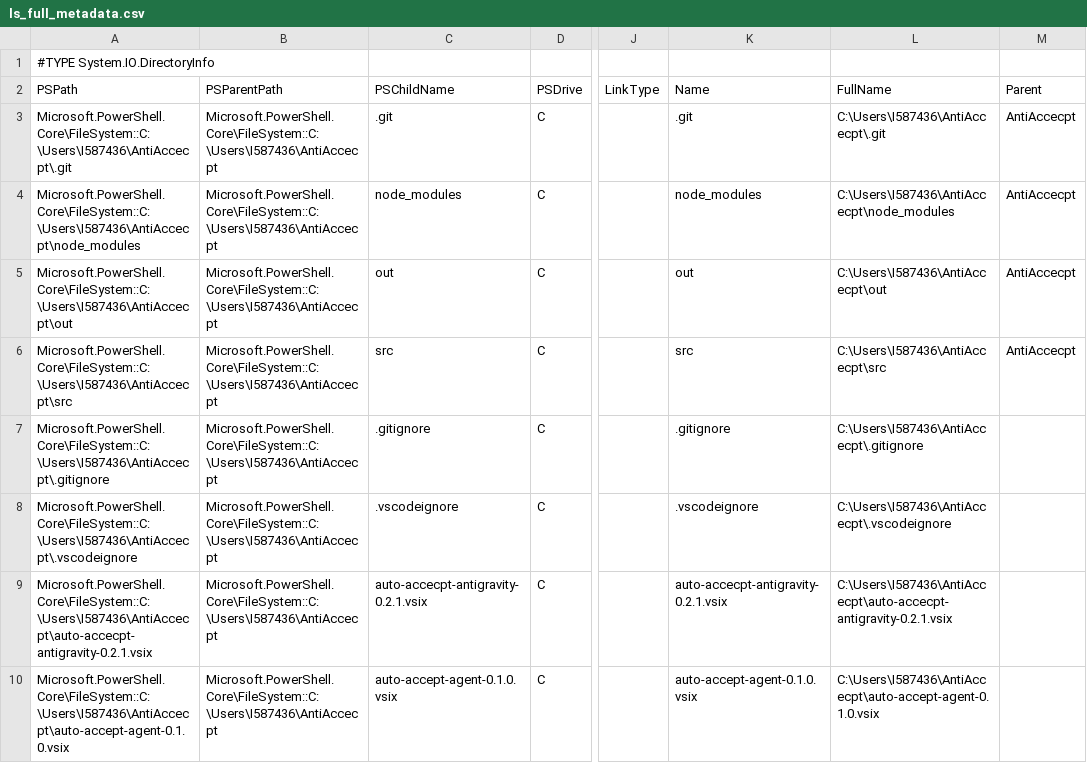
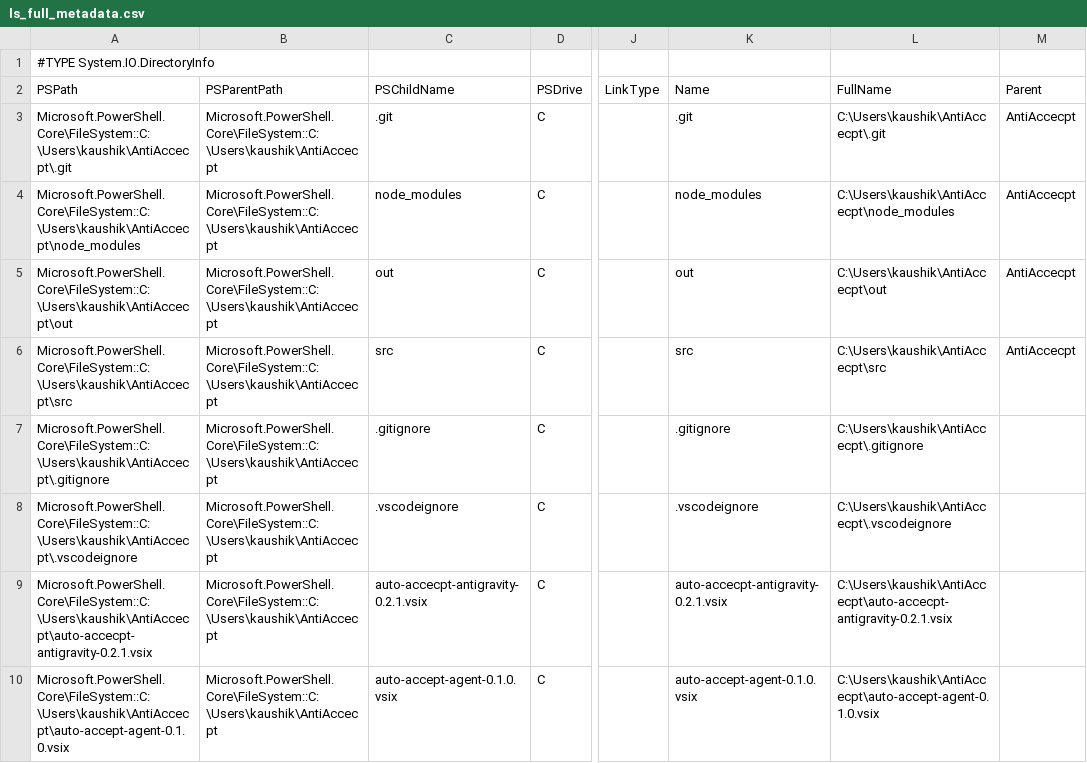
Before and after one commit to kaushiksaravanan/Antigravity-AutoAccecpt, a CSV file: ls_full_metadata.csv, drawn as a sheet; only a part is shown, gaps mark what is left out; the diff covers the shown part only; the diff names each change by its address in the sheet, - before the commit and + after, or states it on an @@ line.

```diff
--- a/ls_full_metadata.csv
+++ b/ls_full_metadata.csv
-A3 (PSPath): Microsoft.PowerShell.Core\FileSystem::C:\Users\I587436\AntiAccecpt\.git
+A3 (PSPath): Microsoft.PowerShell.Core\FileSystem::C:\Users\kaushik\AntiAccecpt\.git
-B3:B10 (PSParentPath): Microsoft.PowerShell.Core\FileSystem::C:\Users\I587436\AntiAccecpt
+B3:B10 (PSParentPath): Microsoft.PowerShell.Core\FileSystem::C:\Users\kaushik\AntiAccecpt
-L3 (FullName): C:\Users\I587436\AntiAccecpt\.git
+L3 (FullName): C:\Users\kaushik\AntiAccecpt\.git
-A4 (PSPath): Microsoft.PowerShell.Core\FileSystem::C:\Users\I587436\AntiAccecpt\node_modules
+A4 (PSPath): Microsoft.PowerShell.Core\FileSystem::C:\Users\kaushik\AntiAccecpt\node_modules
-L4 (FullName): C:\Users\I587436\AntiAccecpt\node_modules
+L4 (FullName): C:\Users\kaushik\AntiAccecpt\node_modules
-A5 (PSPath): Microsoft.PowerShell.Core\FileSystem::C:\Users\I587436\AntiAccecpt\out
+A5 (PSPath): Microsoft.PowerShell.Core\FileSystem::C:\Users\kaushik\AntiAccecpt\out
-L5 (FullName): C:\Users\I587436\AntiAccecpt\out
+L5 (FullName): C:\Users\kaushik\AntiAccecpt\out
-A6 (PSPath): Microsoft.PowerShell.Core\FileSystem::C:\Users\I587436\AntiAccecpt\src
+A6 (PSPath): Microsoft.PowerShell.Core\FileSystem::C:\Users\kaushik\AntiAccecpt\src
-L6 (FullName): C:\Users\I587436\AntiAccecpt\src
+L6 (FullName): C:\Users\kaushik\AntiAccecpt\src
-A7 (PSPath): Microsoft.PowerShell.Core\FileSystem::C:\Users\I587436\AntiAccecpt\.gitignore
+A7 (PSPath): Microsoft.PowerShell.Core\FileSystem::C:\Users\kaushik\AntiAccecpt\.gitignore
-L7 (FullName): C:\Users\I587436\AntiAccecpt\.gitignore
+L7 (FullName): C:\Users\kaushik\AntiAccecpt\.gitignore
-A8 (PSPath): Microsoft.PowerShell.Core\FileSystem::C:\Users\I587436\AntiAccecpt\.vscodeignore
+A8 (PSPath): Microsoft.PowerShell.Core\FileSystem::C:\Users\kaushik\AntiAccecpt\.vscodeignore
-L8 (FullName): C:\Users\I587436\AntiAccecpt\.vscodeignore
+L8 (FullName): C:\Users\kaushik\AntiAccecpt\.vscodeignore
-A9 (PSPath): Microsoft.PowerShell.Core\FileSystem::C:\Users\I587436\AntiAccecpt\auto-accecpt-antigravity-0.2.1.vsix
+A9 (PSPath): Microsoft.PowerShell.Core\FileSystem::C:\Users\kaushik\AntiAccecpt\auto-accecpt-antigravity-0.2.1.vsix
-L9 (FullName): C:\Users\I587436\AntiAccecpt\auto-accecpt-antigravity-0.2.1.vsix
+L9 (FullName): C:\Users\kaushik\AntiAccecpt\auto-accecpt-antigravity-0.2.1.vsix
-A10 (PSPath): Microsoft.PowerShell.Core\FileSystem::C:\Users\I587436\AntiAccecpt\auto-accept-agent-0.1.0.vsix
+A10 (PSPath): Microsoft.PowerShell.Core\FileSystem::C:\Users\kaushik\AntiAccecpt\auto-accept-agent-0.1.0.vsix
-L10 (FullName): C:\Users\I587436\AntiAccecpt\auto-accept-agent-0.1.0.vsix
+L10 (FullName): C:\Users\kaushik\AntiAccecpt\auto-accept-agent-0.1.0.vsix
```
Also changed, not shown: 72 edited cells elsewhere in this file, 8 other files.
